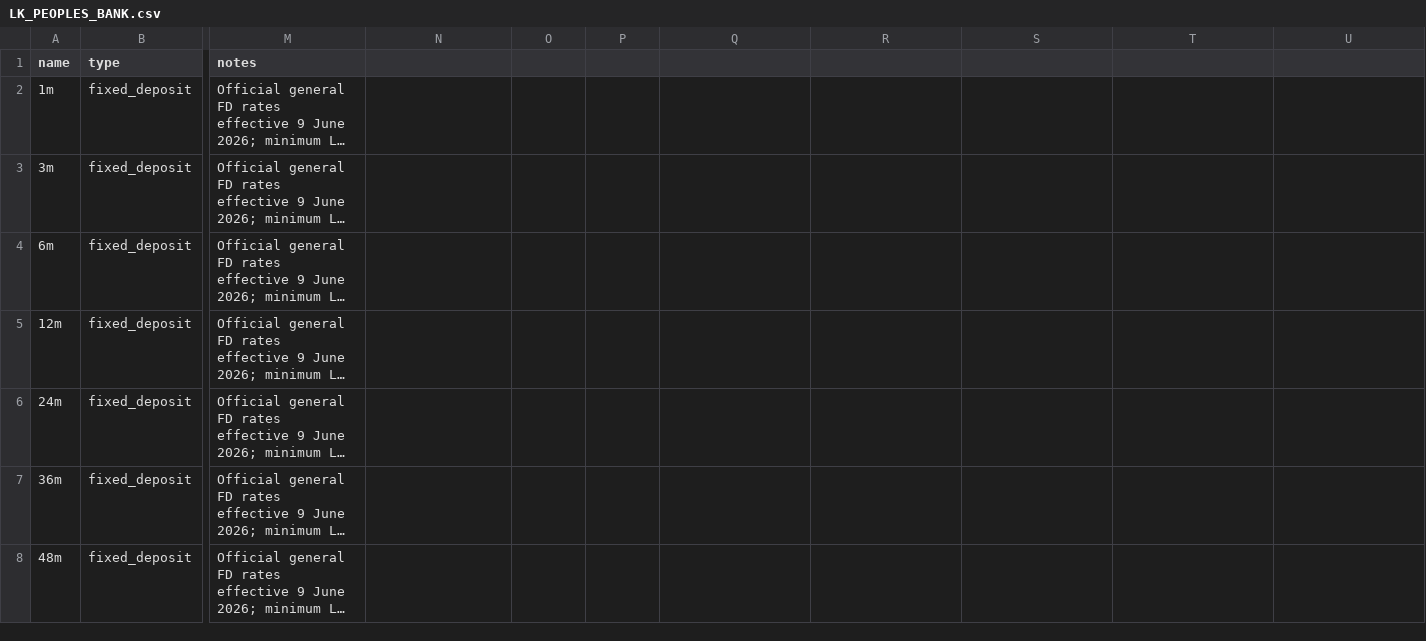
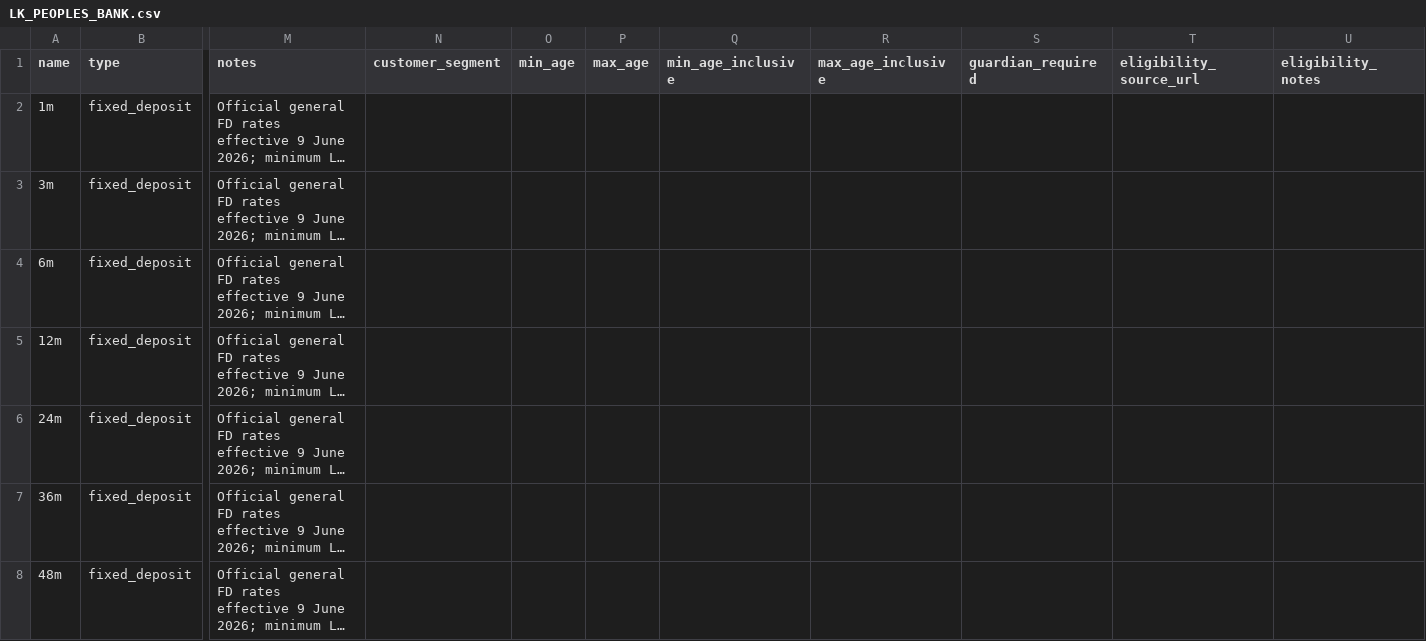
Before and after one commit to aaron-fredrick/FD-Calculator, a CSV file: data/fd_options/banks/LK_PEOPLES_BANK.csv, drawn as a sheet; only a part is shown, gaps mark what is left out; long unchanged cells end in …; the diff names each change by its address in the sheet, - before the commit and + after, or states it on an @@ line.

```diff
--- a/data/fd_options/banks/LK_PEOPLES_BANK.csv
+++ b/data/fd_options/banks/LK_PEOPLES_BANK.csv
-N1: (empty)
+N1: customer_segment
-O1: (empty)
+O1: min_age
-P1: (empty)
+P1: max_age
-Q1: (empty)
+Q1: min_age_inclusive
-R1: (empty)
+R1: max_age_inclusive
-S1: (empty)
+S1: guardian_required
-T1: (empty)
+T1: eligibility_source_url
-U1: (empty)
+U1: eligibility_notes
```
Also changed, not shown: data/fd_options/banks/LK_NATIONS_TRUST_BANK.csv, data/fd_options/banks/LK_SEYLAN_BANK.csv, 10 other files.
